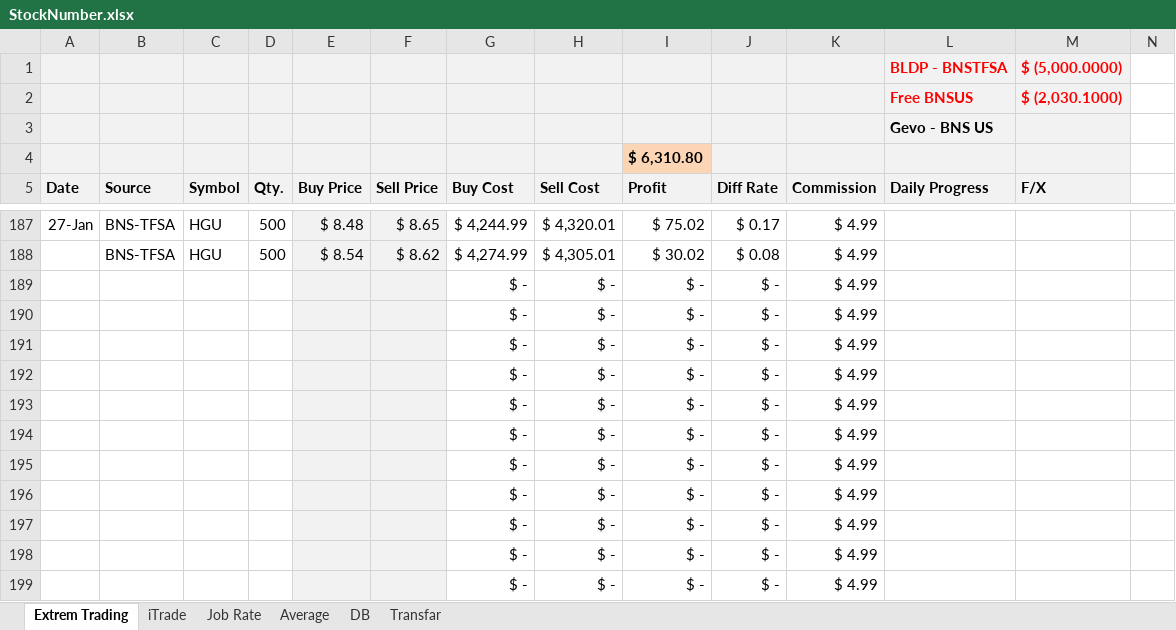
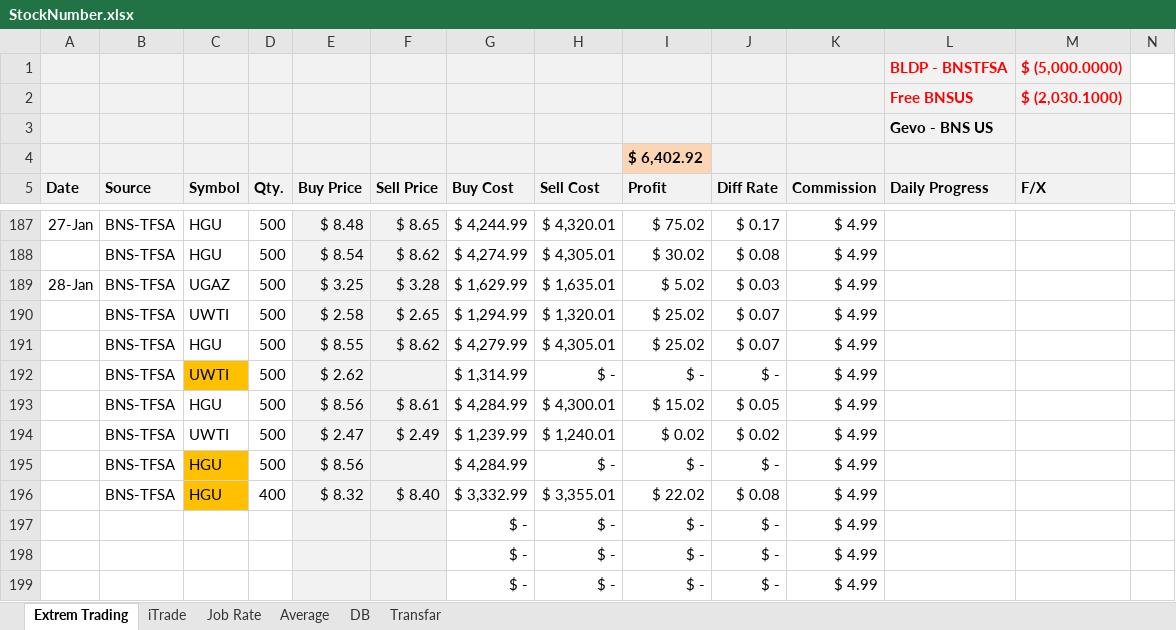
Before and after one commit to mehuledu/Stock, an Excel workbook: StockNumber.xlsx, sheet Extrem Trading, drawn as a sheet; only a part is shown, gaps mark what is left out; values as stored, in another font and other column widths than the file's, no borders; removed rows and columns are numbered as before the commit, all else as after; the diff names each change by its address in the sheet, - before the commit and + after, or states it on an @@ line.

Commit message:
28-Jan

```diff
--- a/StockNumber.xlsx (sheet Extrem Trading)
+++ b/StockNumber.xlsx (sheet Extrem Trading)
-I4 (Profit): $ 6,310.80
+I4 (Profit): $ 6,402.92
-row 189:  |  |  |  |  |  | $ - | $ - | $ - | $ - | $ 4.99
-row 190:  |  |  |  |  |  | $ - | $ - | $ - | $ - | $ 4.99
-row 191:  |  |  |  |  |  | $ - | $ - | $ - | $ - | $ 4.99
-row 192:  |  |  |  |  |  | $ - | $ - | $ - | $ - | $ 4.99
-row 193:  |  |  |  |  |  | $ - | $ - | $ - | $ - | $ 4.99
-row 194:  |  |  |  |  |  | $ - | $ - | $ - | $ - | $ 4.99
-row 195:  |  |  |  |  |  | $ - | $ - | $ - | $ - | $ 4.99
-row 196:  |  |  |  |  |  | $ - | $ - | $ - | $ - | $ 4.99
+row 189: 28-Jan | BNS-TFSA | UGAZ | 500 | $ 3.25 | $ 3.28 | $ 1,629.99 | $ 1,635.01 | $ 5.02 | $ 0.03 | $ 4.99
+row 190:  | BNS-TFSA | UWTI | 500 | $ 2.58 | $ 2.65 | $ 1,294.99 | $ 1,320.01 | $ 25.02 | $ 0.07 | $ 4.99
+row 191:  | BNS-TFSA | HGU | 500 | $ 8.55 | $ 8.62 | $ 4,279.99 | $ 4,305.01 | $ 25.02 | $ 0.07 | $ 4.99
+row 192:  | BNS-TFSA | UWTI | 500 | $ 2.62 |  | $ 1,314.99 | $ - | $ - | $ - | $ 4.99
+row 193:  | BNS-TFSA | HGU | 500 | $ 8.56 | $ 8.61 | $ 4,284.99 | $ 4,300.01 | $ 15.02 | $ 0.05 | $ 4.99
+row 194:  | BNS-TFSA | UWTI | 500 | $ 2.47 | $ 2.49 | $ 1,239.99 | $ 1,240.01 | $ 0.02 | $ 0.02 | $ 4.99
+row 195:  | BNS-TFSA | HGU | 500 | $ 8.56 |  | $ 4,284.99 | $ - | $ - | $ - | $ 4.99
+row 196:  | BNS-TFSA | HGU | 400 | $ 8.32 | $ 8.40 | $ 3,332.99 | $ 3,355.01 | $ 22.02 | $ 0.08 | $ 4.99
```
